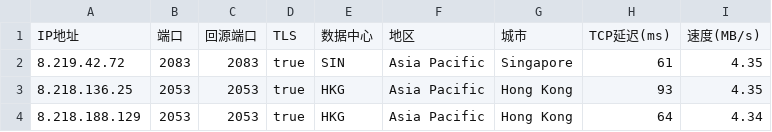
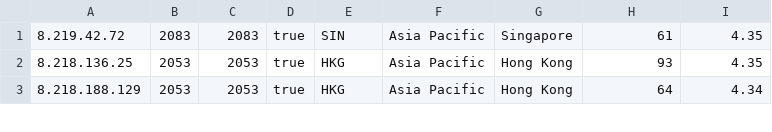
Before and after one commit to mmt66/WorkerVless2sub, a CSV file: addressescsv.csv, drawn as a sheet; only a part is shown; the diff names each change by its address in the sheet, - before the commit and + after, or states it on an @@ line.

Commit message:
Update addressescsv.csv

```diff
--- a/addressescsv.csv
+++ b/addressescsv.csv
-row 1: IP地址 | 端口 | 回源端口 | TLS | 数据中心 | 地区 | 城市 | TCP延迟(ms) | 速度(MB/s)
```
